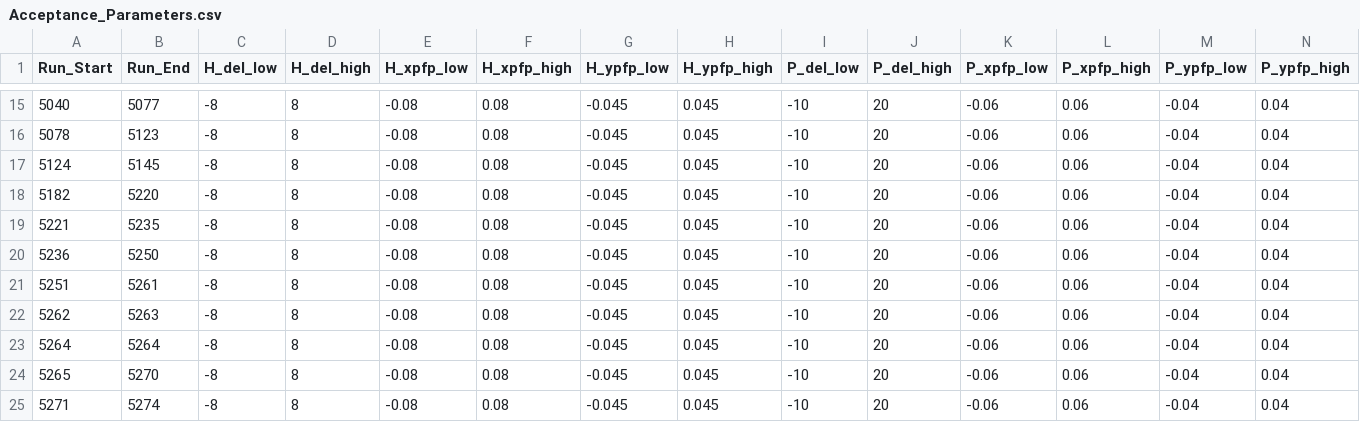
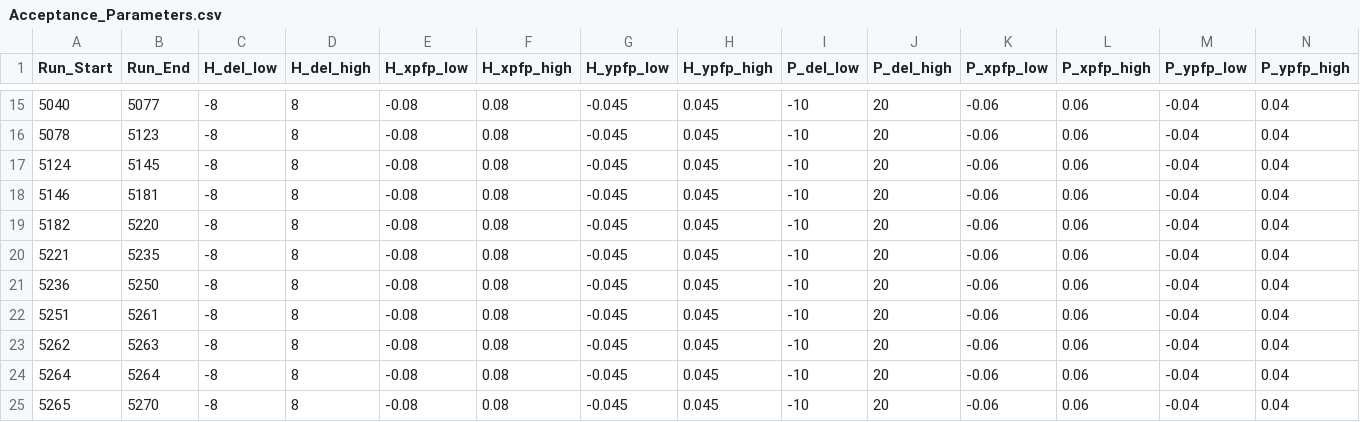
Before and after one commit to vijay253/UTIL_KAONLT, a CSV file: DB/PARAM/Acceptance_Parameters.csv, drawn as a sheet; only a part is shown, gaps mark what is left out; the shorter side is filled out with more unchanged rows; the diff names each change by its address in the sheet, - before the commit and + after, or states it on an @@ line.

```diff
--- a/DB/PARAM/Acceptance_Parameters.csv
+++ b/DB/PARAM/Acceptance_Parameters.csv
+row 18: 5146 | 5181 | -8 | 8 | -0.08 | 0.08 | -0.045 | 0.045 | -10 | 20 | -0.06 | 0.06 | -0.04 | 0.04
```
Also changed, not shown: 18 other files.
